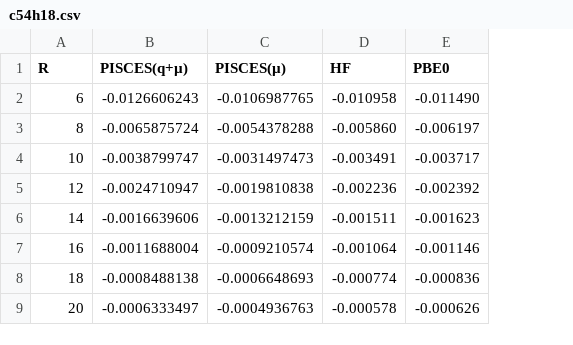
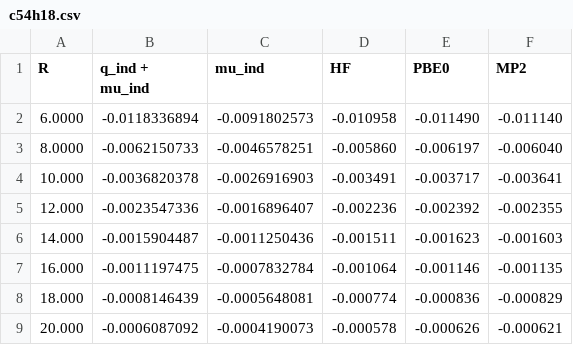
Before and after one commit to dmm219/NVCB_ES_VdW_Volume, a CSV file: data/polarization_potential/in-plane/c54h18.csv, drawn as a sheet; removed rows and columns are numbered as before the commit, all else as after; the diff names each change by its address in the sheet, - before the commit and + after, or states it on an @@ line.

```diff
--- a/data/polarization_potential/in-plane/c54h18.csv
+++ b/data/polarization_potential/in-plane/c54h18.csv
-column B (PISCES(q+µ)), rows 2-9: -0.0126606243 | -0.0065875724 | -0.0038799747 | -0.0024710947 | -0.0016639606 | -0.0011688004 | -0.0008488138 | -0.0006333497
-column C (PISCES(µ)), rows 2-9: -0.0106987765 | -0.0054378288 | -0.0031497473 | -0.0019810838 | -0.0013212159 | -0.0009210574 | -0.0006648693 | -0.0004936763
+column B (q_ind + mu_ind), rows 2-9: -0.0118336894 | -0.0062150733 | -0.0036820378 | -0.0023547336 | -0.0015904487 | -0.0011197475 | -0.0008146439 | -0.0006087092
+column C (mu_ind), rows 2-9: -0.0091802573 | -0.0046578251 | -0.0026916903 | -0.0016896407 | -0.0011250436 | -0.0007832784 | -0.0005648081 | -0.0004190073
+column F (MP2), rows 2-9: -0.011140 | -0.006040 | -0.003641 | -0.002355 | -0.001603 | -0.001135 | -0.000829 | -0.000621
-A2 (R): 6
+A2 (R): 6.0000
-A3 (R): 8
+A3 (R): 8.0000
-A4 (R): 10
+A4 (R): 10.000
-A5 (R): 12
+A5 (R): 12.000
-A6 (R): 14
+A6 (R): 14.000
-A7 (R): 16
+A7 (R): 16.000
-A8 (R): 18
+A8 (R): 18.000
-A9 (R): 20
+A9 (R): 20.000
```
Also changed, not shown: data/polarization_potential/in-plane/c24h12.csv, data/polarization_potential/in-plane/c6h6.csv, 8 other files.
